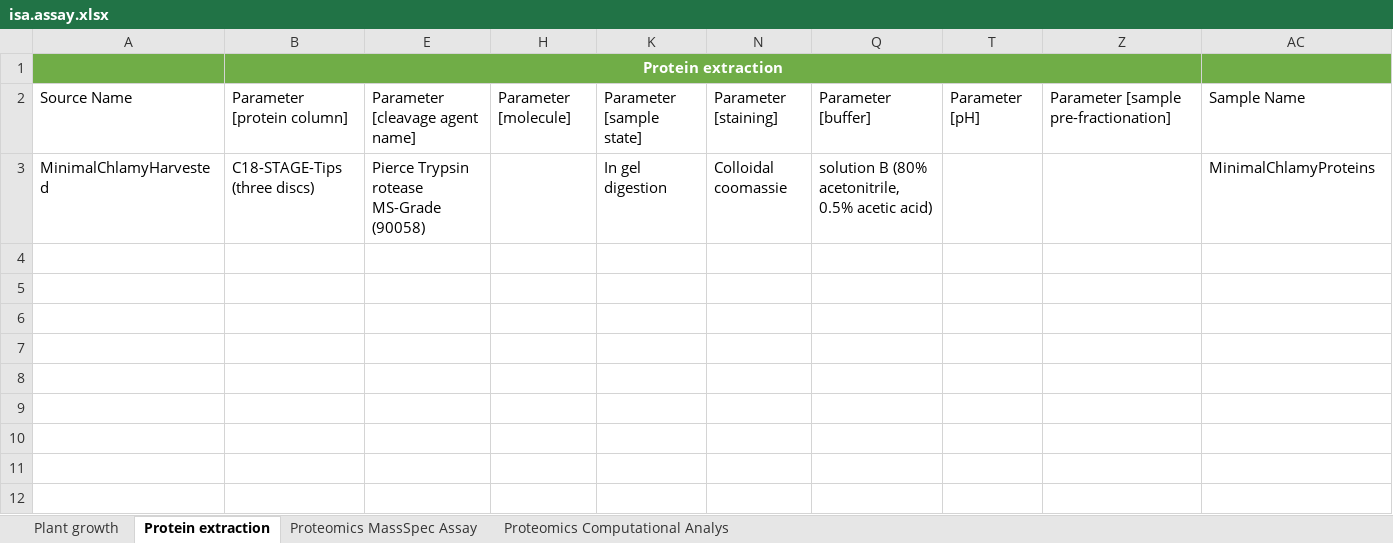
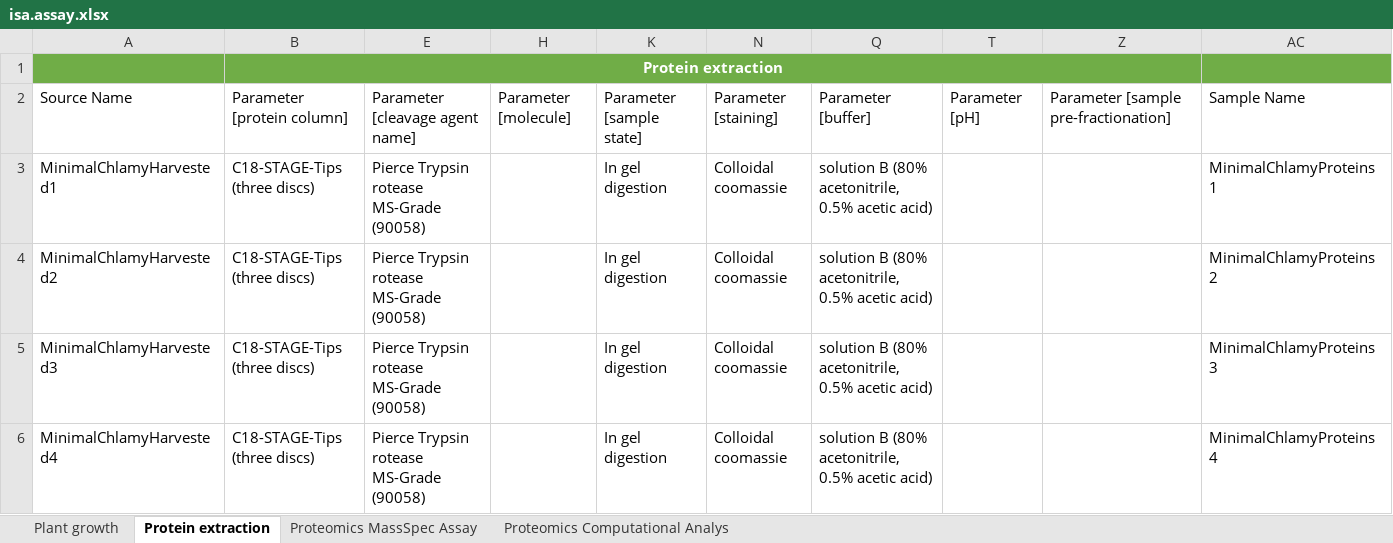
Before and after one commit to nfdi4plants/Hackathon_SampleRun, an Excel workbook: assays/assay1/isa.assay.xlsx, sheet Protein extraction, drawn as a sheet; values as stored, in another font and other column widths than the file's, no borders; table styles not drawn; the diff names each change by its address in the sheet, - before the commit and + after, or states it on an @@ line.

```diff
--- a/assays/assay1/isa.assay.xlsx (sheet Protein extraction)
+++ b/assays/assay1/isa.assay.xlsx (sheet Protein extraction)
-A3: MinimalChlamyHarvested
+A3: MinimalChlamyHarvested1
-AC3: MinimalChlamyProteins
+AC3: MinimalChlamyProteins1
+row 4: MinimalChlamyHarvested2 | C18-STAGE-Tips (three discs) | Pierce Trypsin rotease MS-Grade (90058) |  | In gel digestion | Colloidal coomassie | solution B (80% acetonitrile, 0.5% acetic acid) |  |  | MinimalChlamyProteins2
+row 5: MinimalChlamyHarvested3 | C18-STAGE-Tips (three discs) | Pierce Trypsin rotease MS-Grade (90058) |  | In gel digestion | Colloidal coomassie | solution B (80% acetonitrile, 0.5% acetic acid) |  |  | MinimalChlamyProteins3
+row 6: MinimalChlamyHarvested4 | C18-STAGE-Tips (three discs) | Pierce Trypsin rotease MS-Grade (90058) |  | In gel digestion | Colloidal coomassie | solution B (80% acetonitrile, 0.5% acetic acid) |  |  | MinimalChlamyProteins4
```
Also changed, not shown: sheet Plant growth, sheet Proteomics MassSpec Assay, sheet Proteomics Computational Analys, hidden cells.
